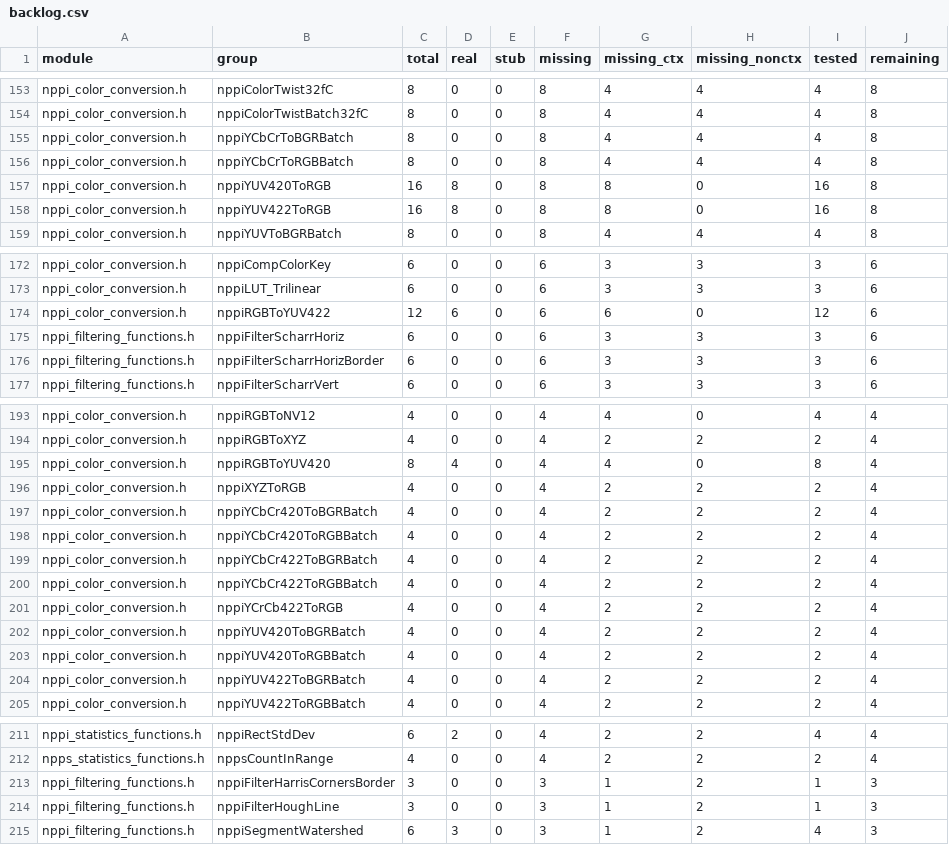
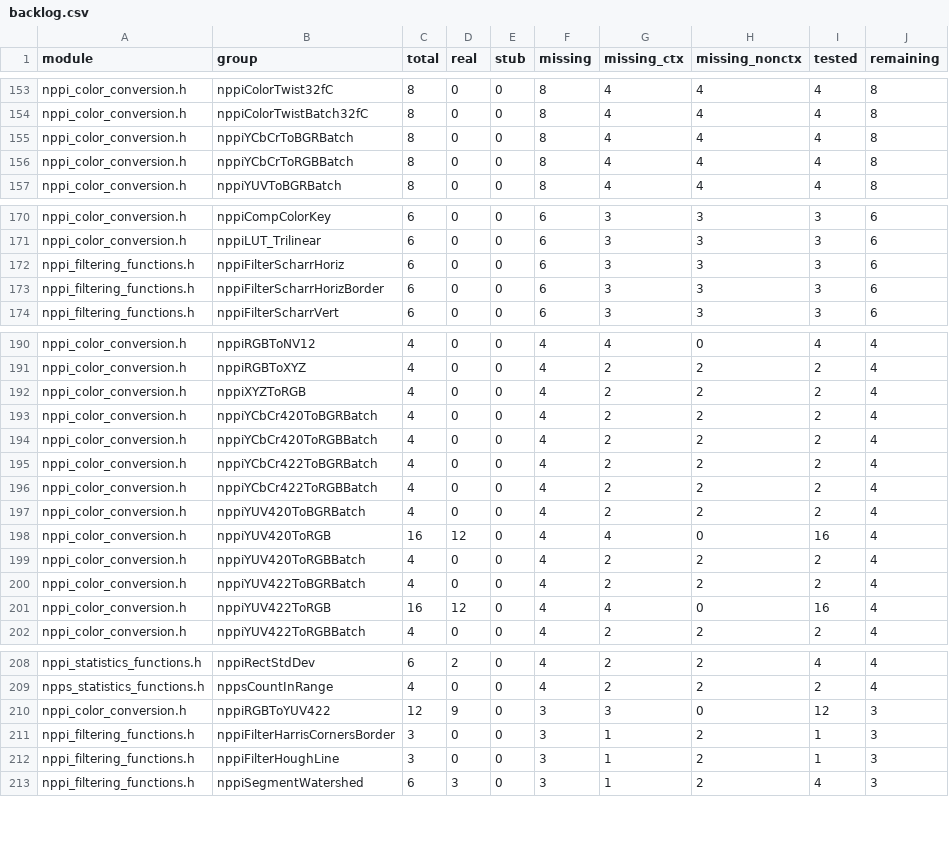
Before and after one commit to CompilerFans/npp, a CSV file: api_analysis/backlog.csv, drawn as a sheet; only a part is shown, gaps mark what is left out; the diff covers the shown part only.

```diff
--- a/api_analysis/backlog.csv
+++ b/api_analysis/backlog.csv
@@ -156,4 +156,2 @@ nppi_color_conversion.h,nppiYCbCrToBGRBatch,8,0,0,8,4,4,4,8
 nppi_color_conversion.h,nppiYCbCrToRGBBatch,8,0,0,8,4,4,4,8
-nppi_color_conversion.h,nppiYUV420ToRGB,16,8,0,8,8,0,16,8
-nppi_color_conversion.h,nppiYUV422ToRGB,16,8,0,8,8,0,16,8
 nppi_color_conversion.h,nppiYUVToBGRBatch,8,0,0,8,4,4,4,8
@@ -173,3 +171,2 @@ nppi_color_conversion.h,nppiCompColorKey,6,0,0,6,3,3,3,6
 nppi_color_conversion.h,nppiLUT_Trilinear,6,0,0,6,3,3,3,6
-nppi_color_conversion.h,nppiRGBToYUV422,12,6,0,6,6,0,12,6
 nppi_filtering_functions.h,nppiFilterScharrHoriz,6,0,0,6,3,3,3,6
@@ -194,3 +191,2 @@ nppi_color_conversion.h,nppiRGBToNV12,4,0,0,4,4,0,4,4
 nppi_color_conversion.h,nppiRGBToXYZ,4,0,0,4,2,2,2,4
-nppi_color_conversion.h,nppiRGBToYUV420,8,4,0,4,4,0,8,4
 nppi_color_conversion.h,nppiXYZToRGB,4,0,0,4,2,2,2,4
@@ -200,6 +196,7 @@ nppi_color_conversion.h,nppiYCbCr422ToBGRBatch,4,0,0,4,2,2,2,4
 nppi_color_conversion.h,nppiYCbCr422ToRGBBatch,4,0,0,4,2,2,2,4
-nppi_color_conversion.h,nppiYCrCb422ToRGB,4,0,0,4,2,2,2,4
 nppi_color_conversion.h,nppiYUV420ToBGRBatch,4,0,0,4,2,2,2,4
+nppi_color_conversion.h,nppiYUV420ToRGB,16,12,0,4,4,0,16,4
 nppi_color_conversion.h,nppiYUV420ToRGBBatch,4,0,0,4,2,2,2,4
 nppi_color_conversion.h,nppiYUV422ToBGRBatch,4,0,0,4,2,2,2,4
+nppi_color_conversion.h,nppiYUV422ToRGB,16,12,0,4,4,0,16,4
 nppi_color_conversion.h,nppiYUV422ToRGBBatch,4,0,0,4,2,2,2,4
@@ -212,2 +209,3 @@ nppi_statistics_functions.h,nppiRectStdDev,6,2,0,4,2,2,4,4
 npps_statistics_functions.h,nppsCountInRange,4,0,0,4,2,2,2,4
+nppi_color_conversion.h,nppiRGBToYUV422,12,9,0,3,3,0,12,3
 nppi_filtering_functions.h,nppiFilterHarrisCornersBorder,3,0,0,3,1,2,1,3
```
Also changed, not shown: 2 added rows elsewhere in this file, api_analysis/packages/c3.csv, 19 other files.
